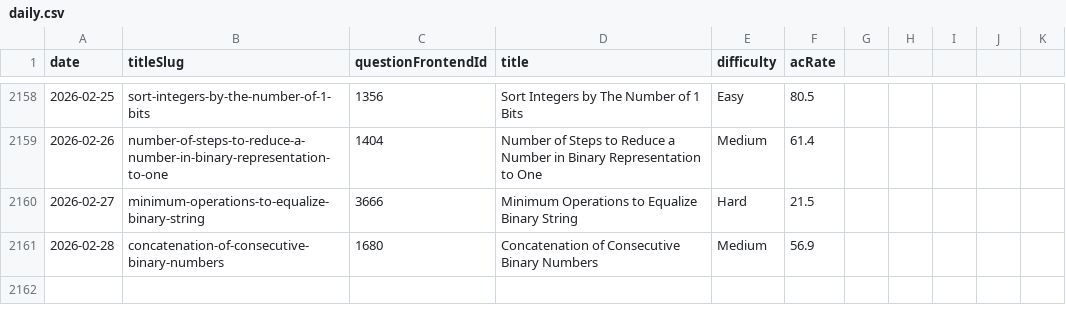
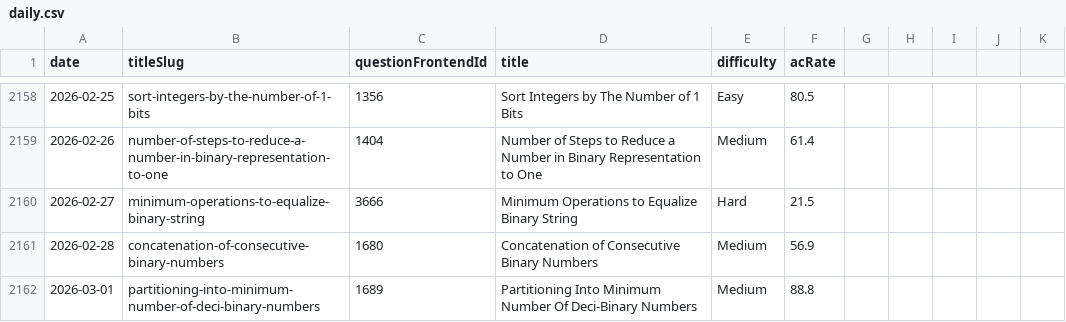
Before and after one commit to joric/oneliners, a CSV file: analytics/daily.csv, drawn as a sheet; only a part is shown, gaps mark what is left out.

```diff
--- a/analytics/daily.csv
+++ b/analytics/daily.csv
@@ -2161 +2161,2 @@ date,titleSlug,questionFrontendId,title,difficulty,acRate
 2026-02-28,concatenation-of-consecutive-binary-numbers,1680,Concatenation of Consecutive Binary Numbers,Medium,56.9
+2026-03-01,partitioning-into-minimum-number-of-deci-binary-numbers,1689,Partitioning Into Minimum Number Of Deci-Binary Numbers,Medium,88.8
```
Also changed, not shown: analytics/weekly.csv.
